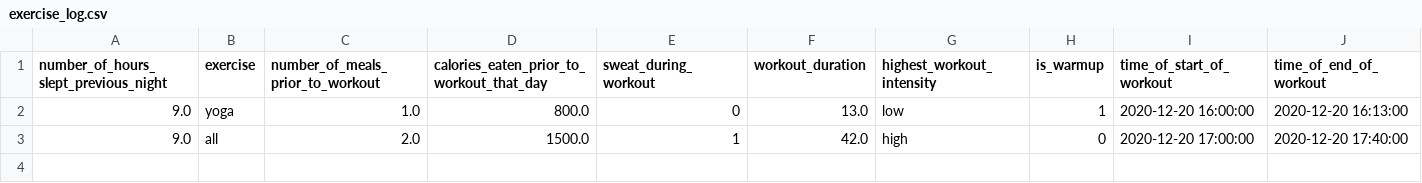
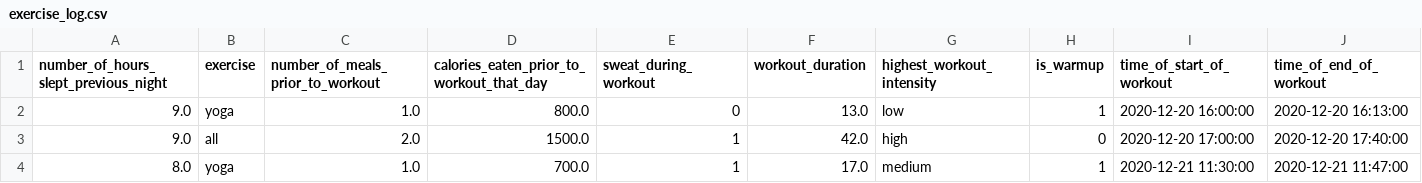
Before and after one commit to EricSchles/exercise, a CSV file: exercise_log.csv, drawn as a sheet; only a part is shown; rows hold the shown columns only; the diff names each change by its address in the sheet, - before the commit and + after, or states it on an @@ line.

Commit message:
updating data

```diff
--- a/exercise_log.csv
+++ b/exercise_log.csv
+row 4: 8.0 | yoga | 1.0 | 700.0 | 1 | 17.0 | medium | 1 | 2020-12-21 11:30:00 | 2020-12-21 11:47:00
```
